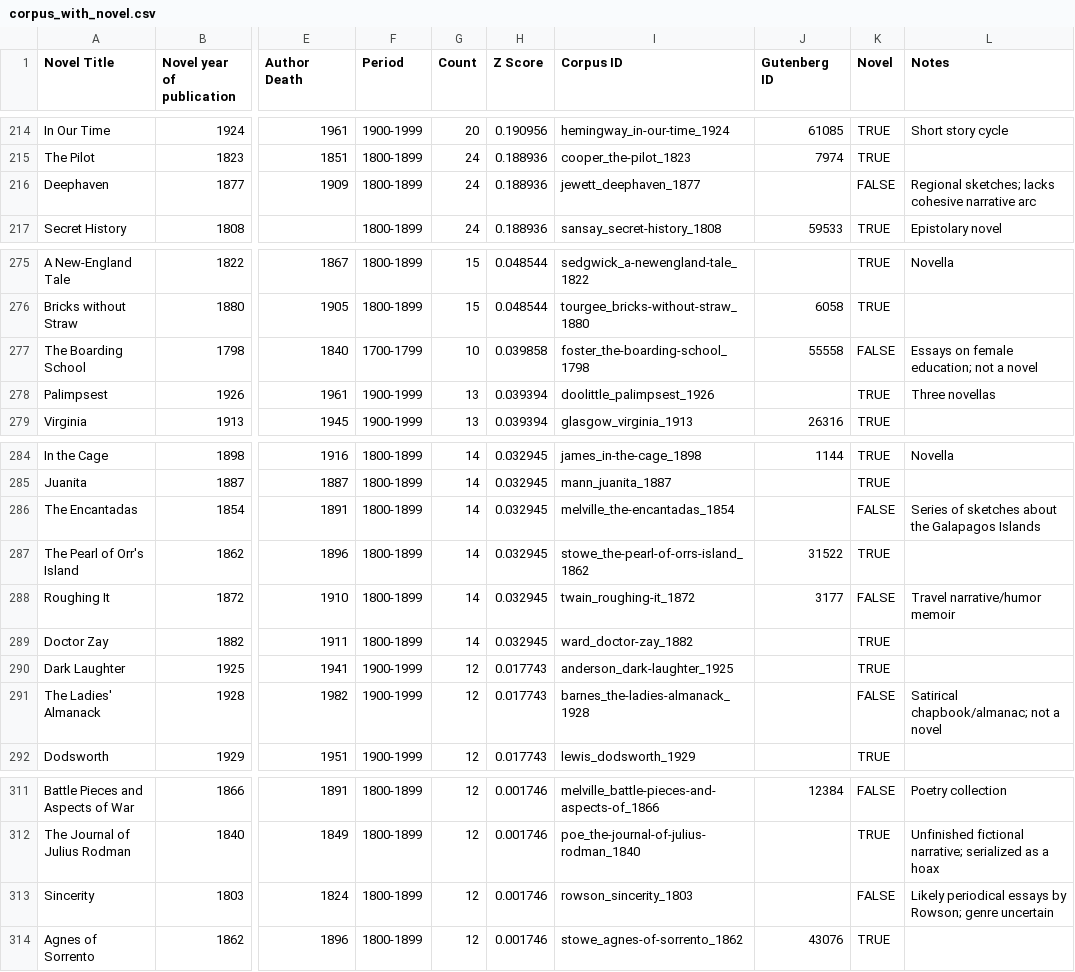
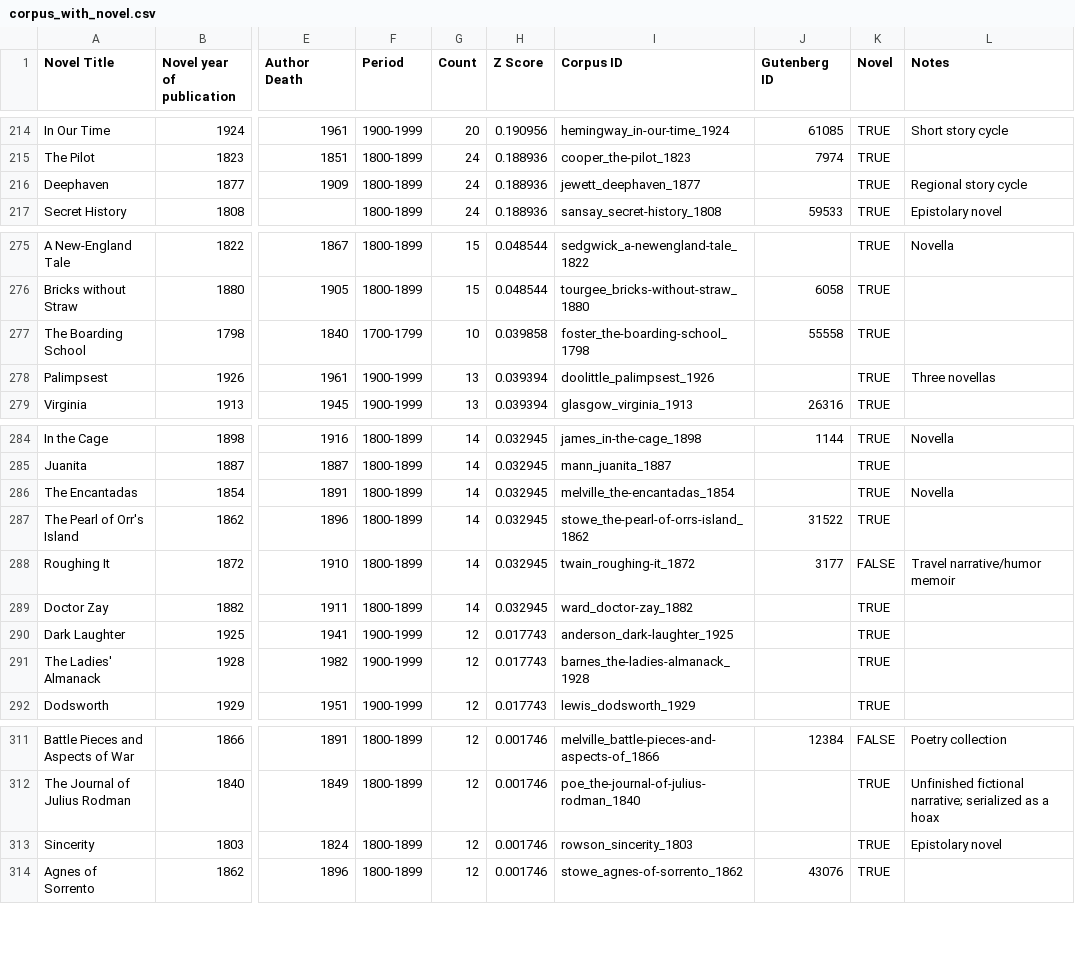
Before and after one commit to erikfredner/us-novels, a CSV file: corpus_with_novel.csv, drawn as a sheet; only a part is shown, gaps mark what is left out; the diff names each change by its address in the sheet, - before the commit and + after, or states it on an @@ line.

Commit message:
manual corrections

```diff
--- a/corpus_with_novel.csv
+++ b/corpus_with_novel.csv
-K216 (Novel): FALSE
+K216 (Novel): TRUE
-L216 (Notes): Regional sketches; lacks cohesive narrative arc
+L216 (Notes): Regional story cycle
-K277 (Novel): FALSE
+K277 (Novel): TRUE
-L277 (Notes): Essays on female education; not a novel
+L277 (Notes): (empty)
-K286 (Novel): FALSE
+K286 (Novel): TRUE
-L286 (Notes): Series of sketches about the Galapagos Islands
+L286 (Notes): Novella
-K291 (Novel): FALSE
+K291 (Novel): TRUE
-L291 (Notes): Satirical chapbook/almanac; not a novel
+L291 (Notes): (empty)
-K313 (Novel): FALSE
+K313 (Novel): TRUE
-L313 (Notes): Likely periodical essays by Rowson; genre uncertain
+L313 (Notes): Epistolary novel
```
